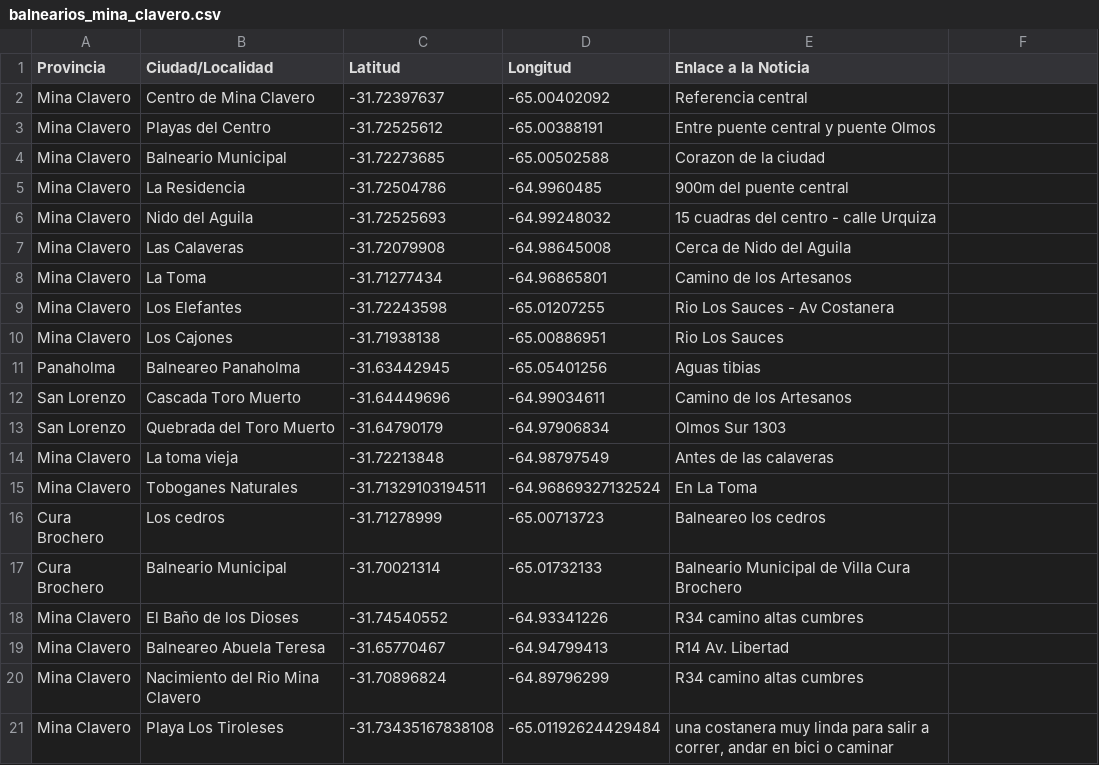
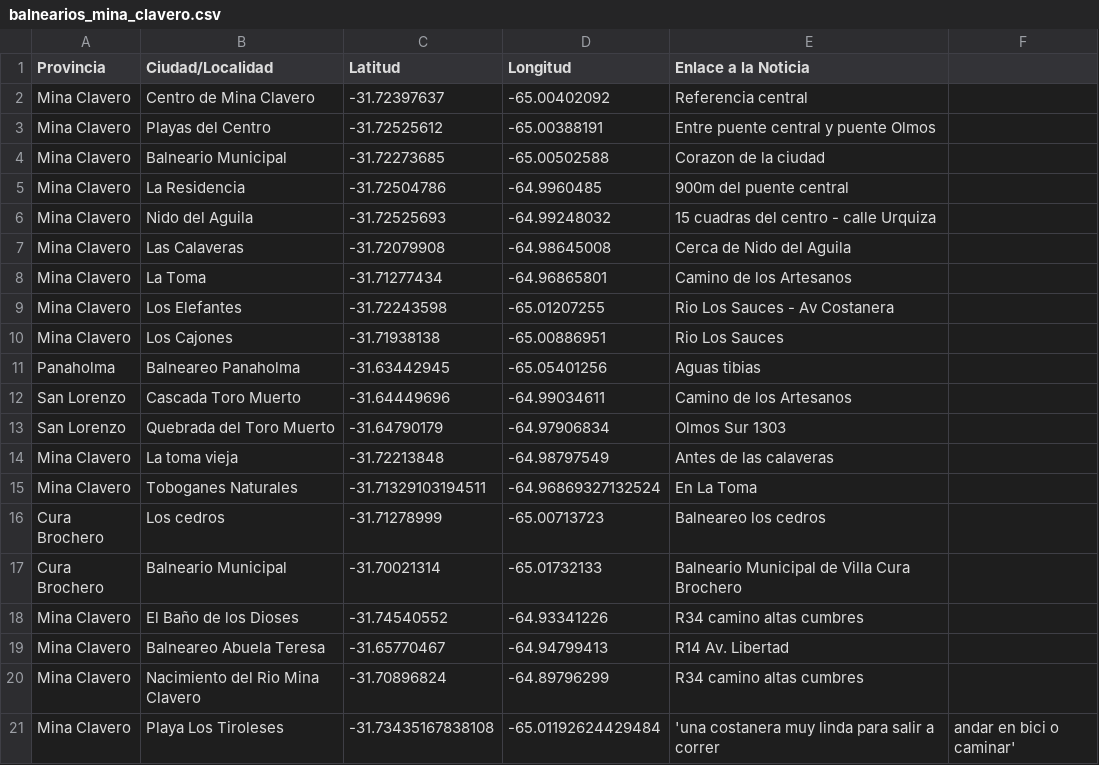
Before and after one commit to Pablojvizz/ovinis_map, a CSV file: balnearios_mina_clavero.csv, drawn as a sheet.

Commit message:
Fix quotes in Playa Los Tiroleses description
Replaced double quotes with single quotes in description.

```diff
--- a/balnearios_mina_clavero.csv
+++ b/balnearios_mina_clavero.csv
@@ -20,2 +20,2 @@ Mina Clavero,Balneareo Abuela Teresa,-31.65770467,-64.94799413,R14 Av. Libertad
 Mina Clavero,Nacimiento del Rio Mina Clavero,-31.70896824,-64.89796299,R34 camino altas cumbres
-Mina Clavero,Playa Los Tiroleses,-31.73435167838108,-65.01192624429484,"una costanera muy linda para salir a correr, andar en bici o caminar"
+Mina Clavero,Playa Los Tiroleses,-31.73435167838108,-65.01192624429484,'una costanera muy linda para salir a correr, andar en bici o caminar'
```
